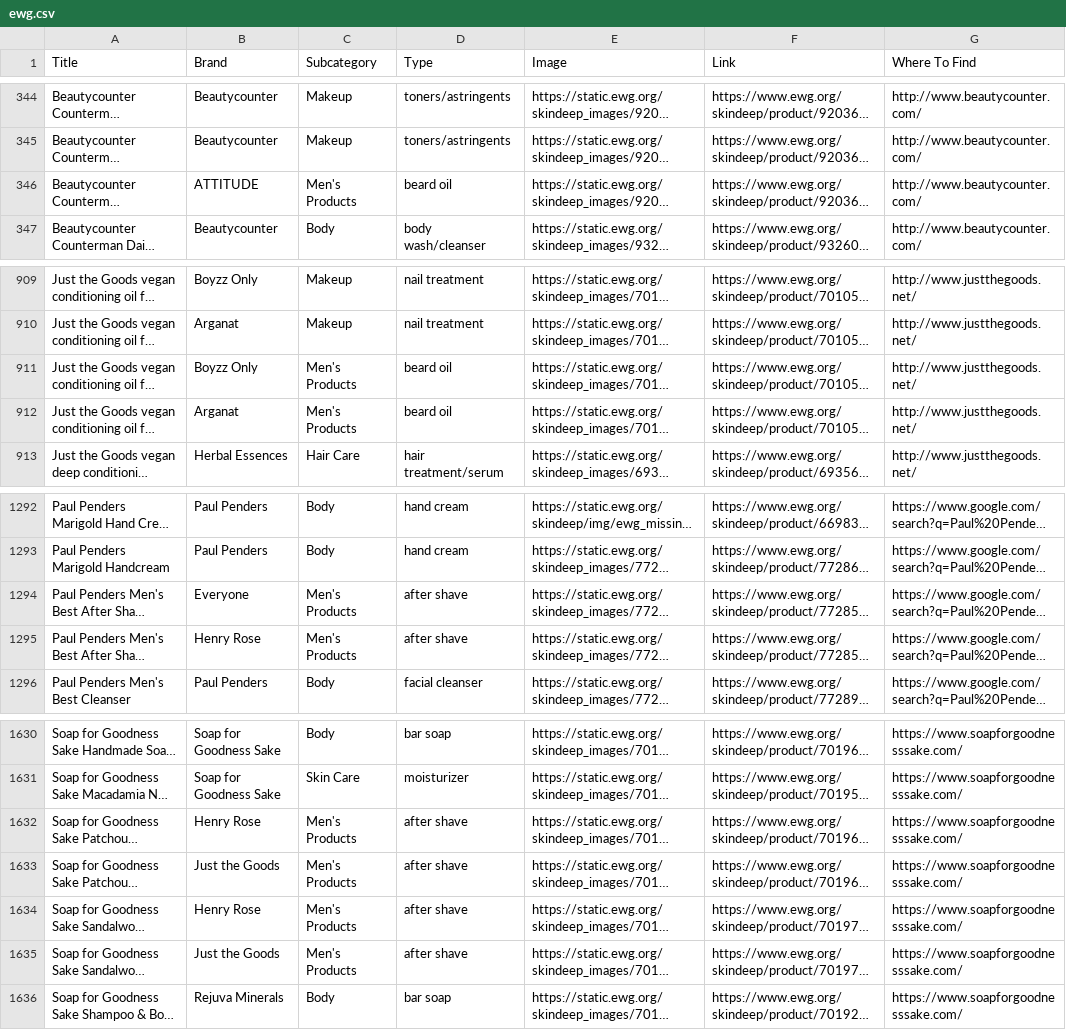
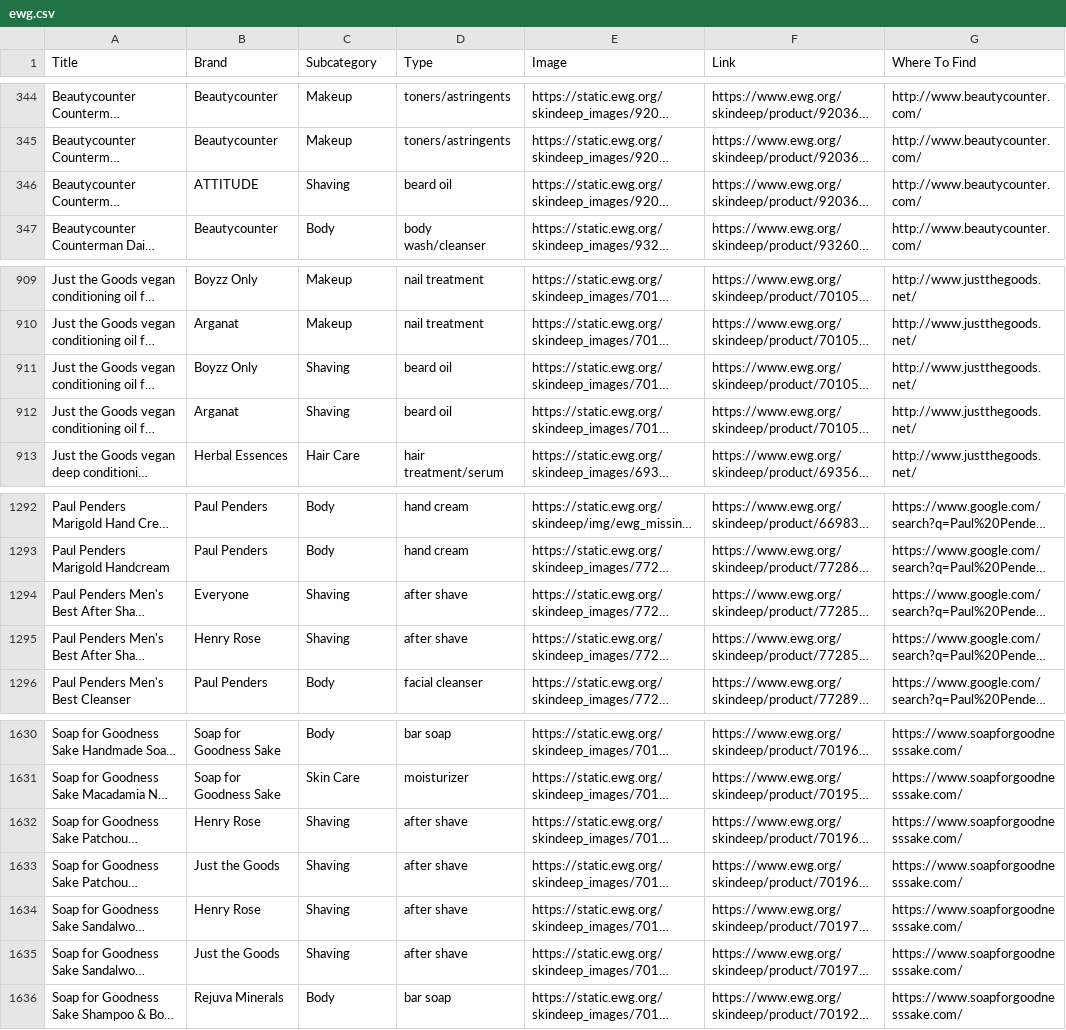
Before and after one commit to purcell3a/Moral-Authority, a CSV file: data/ewg.csv, drawn as a sheet; only a part is shown, gaps mark what is left out; long unchanged cells end in …; the diff names each change by its address in the sheet, - before the commit and + after, or states it on an @@ line.

```diff
--- a/data/ewg.csv
+++ b/data/ewg.csv
-C346 (Subcategory): Men's Products
+C346 (Subcategory): Shaving
-C911:C912 (Subcategory): Men's Products
+C911:C912 (Subcategory): Shaving
-C1294:C1295 (Subcategory): Men's Products
+C1294:C1295 (Subcategory): Shaving
-C1632:C1635 (Subcategory): Men's Products
+C1632:C1635 (Subcategory): Shaving
```
Also changed, not shown: 22 other files.
